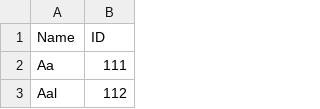
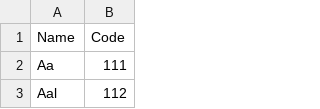
Before and after one commit to tyronfonseca/cutterapp_ios, a CSV file: Cutter App/Raw/cutter_normal.csv, drawn as a sheet; only a part is shown.

Commit message:
Added PHA table and logic improvements
- Added PHA table
- Move logic of text splitting
- Added new Unit tests
- Added session and session management (CoreData)

```diff
--- a/Cutter App/Raw/cutter_normal.csv
+++ b/Cutter App/Raw/cutter_normal.csv
@@ -1,2 +1,2 @@
-"Name","ID"
+"Name","Code"
 "Aa","111"
```
Also changed, not shown: 17 other files.
